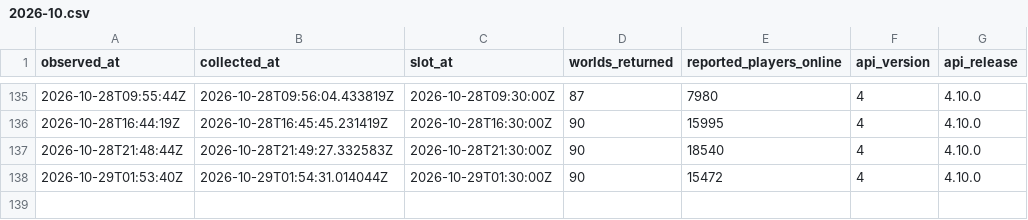
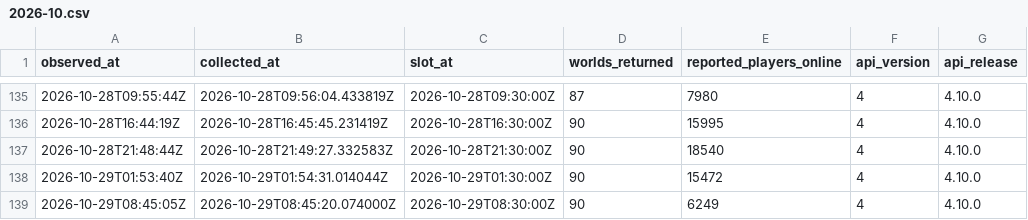
Before and after one commit to gu-to/tibia-world-population-analytics, a CSV file: data/audit/2026-10.csv, drawn as a sheet; only a part is shown, gaps mark what is left out.

```diff
--- a/data/audit/2026-10.csv
+++ b/data/audit/2026-10.csv
@@ -138 +138,2 @@ observed_at,collected_at,slot_at,worlds_returned,reported_players_online,api_ver
 2026-10-29T01:53:40Z,2026-10-29T01:54:31.014044Z,2026-10-29T01:30:00Z,90,15472,4,4.10.0
+2026-10-29T08:45:05Z,2026-10-29T08:45:20.074000Z,2026-10-29T08:30:00Z,90,6249,4,4.10.0
```
Also changed, not shown: data/reference/worlds.csv, 1 other file.
